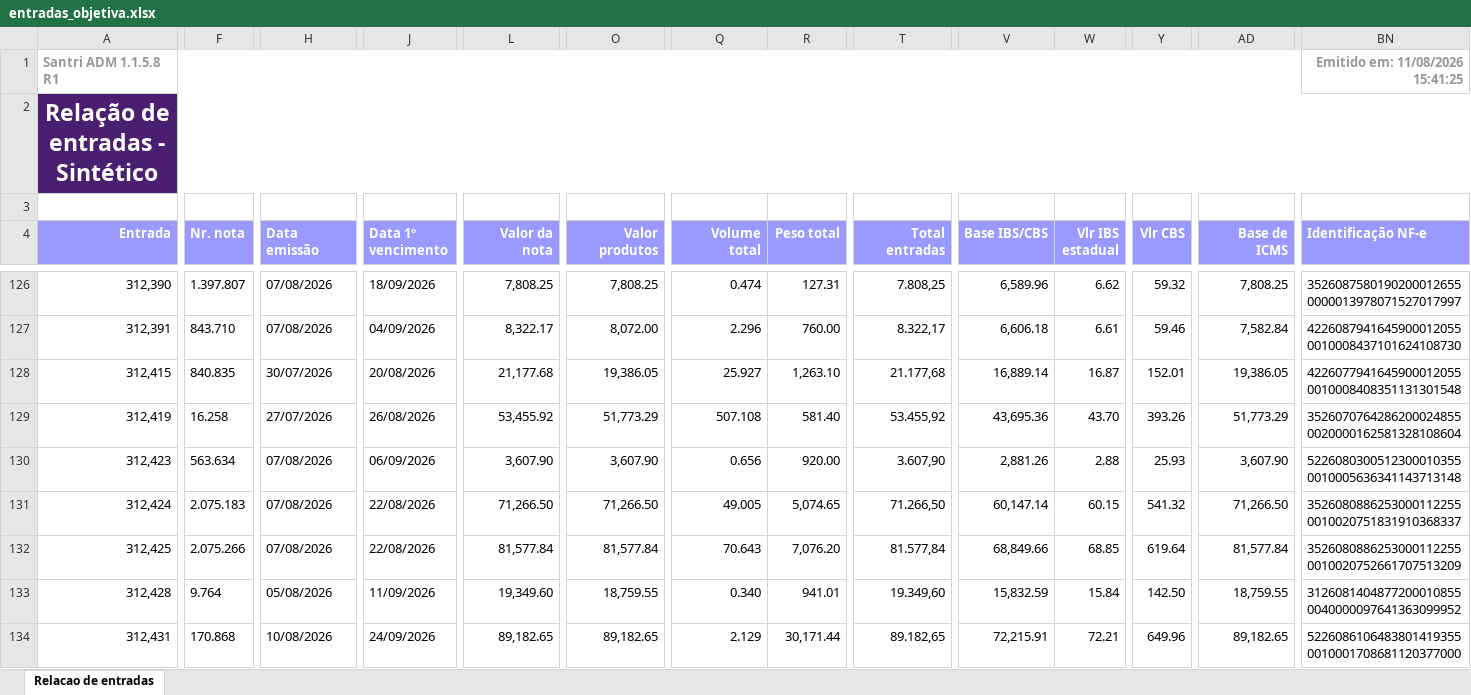
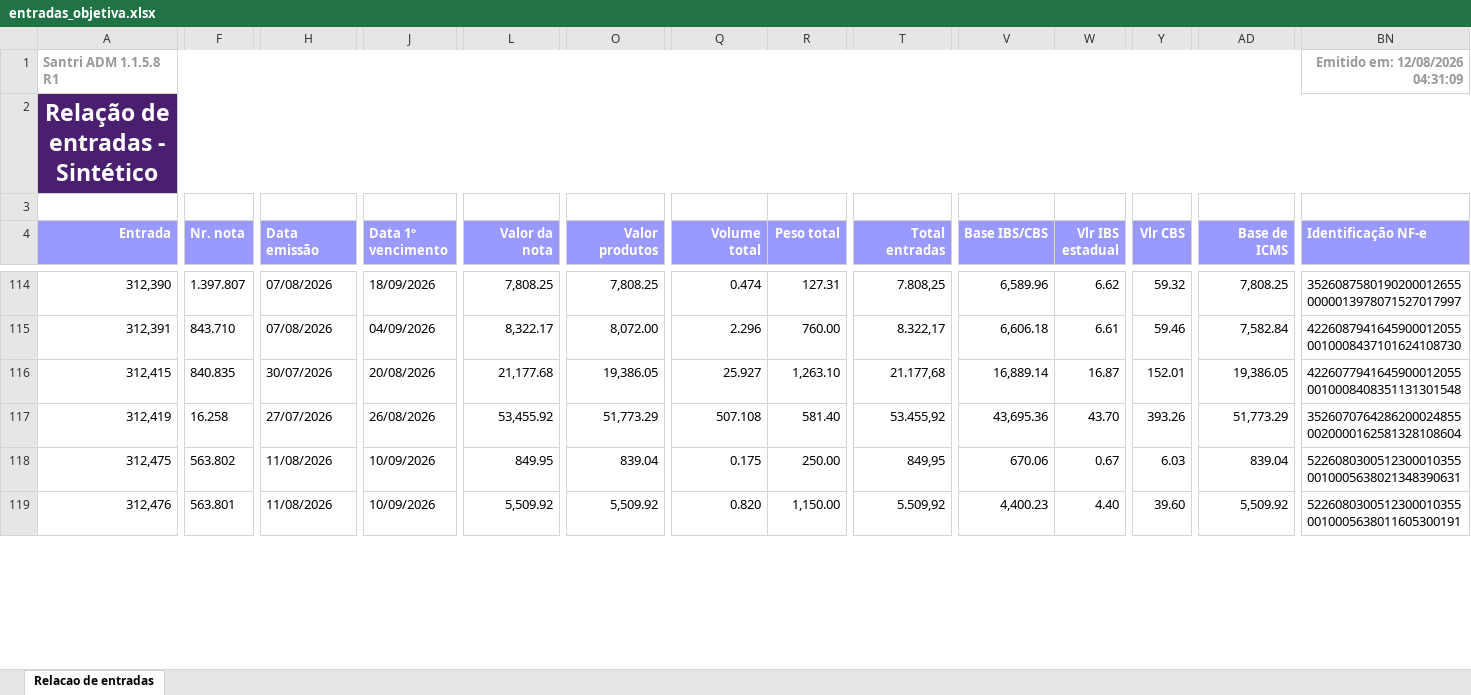
Before and after one commit to ShuuraBr/AGENDAMENTO, an Excel workbook: tratando_tabelas/objetiva/entradas_objetiva.xlsx, sheet Relacao de entradas, drawn as a sheet; only a part is shown, gaps mark what is left out; values as stored, in another font and other column widths than the file's, no borders; removed rows and columns are numbered as before the commit, all else as after; rows hold the shown columns only; the diff covers the shown part only; the diff names each change by its address in the sheet, - before the commit and + after, or states it on an @@ line.

```diff
--- a/tratando_tabelas/objetiva/entradas_objetiva.xlsx (sheet Relacao de entradas)
+++ b/tratando_tabelas/objetiva/entradas_objetiva.xlsx (sheet Relacao de entradas)
-BN1 (Identificação NF-e): Emitido em: 11/08/2026 15:41:25
+BN1 (Identificação NF-e): Emitido em: 12/08/2026 04:31:09
-A118 (Entrada): 312,423
+A118 (Entrada): 312,475
-F118 (Nr. nota): 563.634
+F118 (Nr. nota): 563.802
-H118:H119 (Data emissão): 07/08/2026
+H118:H119 (Data emissão): 11/08/2026
-J118 (Data 1º vencimento): 06/09/2026
+J118 (Data 1º vencimento): 10/09/2026
-L118 (Valor da nota): 3,607.90
+L118 (Valor da nota): 849.95
-O118 (Valor produtos): 3,607.90
+O118 (Valor produtos): 839.04
-Q118 (Volume total): 0.656
+Q118 (Volume total): 0.175
-R118 (Peso total): 920.00
+R118 (Peso total): 250.00
-T118 (Total entradas): 3.607,90
+T118 (Total entradas): 849,95
-V118 (Base IBS/CBS): 2,881.26
+V118 (Base IBS/CBS): 670.06
-W118 (Vlr IBS estadual): 2.88
+W118 (Vlr IBS estadual): 0.67
-Y118 (Vlr CBS): 25.93
+Y118 (Vlr CBS): 6.03
-AD118 (Base de ICMS): 3,607.90
+AD118 (Base de ICMS): 839.04
-BN118 (Identificação NF-e): 52260803005123000103550010005636341143713148
+BN118 (Identificação NF-e): 52260803005123000103550010005638021348390631
-A119 (Entrada): 312,424
+A119 (Entrada): 312,476
-F119 (Nr. nota): 2.075.183
+F119 (Nr. nota): 563.801
-J119 (Data 1º vencimento): 22/08/2026
+J119 (Data 1º vencimento): 10/09/2026
-L119 (Valor da nota): 71,266.50
+L119 (Valor da nota): 5,509.92
-O119 (Valor produtos): 71,266.50
+O119 (Valor produtos): 5,509.92
-Q119 (Volume total): 49.005
+Q119 (Volume total): 0.820
-R119 (Peso total): 5,074.65
+R119 (Peso total): 1,150.00
-T119 (Total entradas): 71.266,50
+T119 (Total entradas): 5.509,92
-V119 (Base IBS/CBS): 60,147.14
+V119 (Base IBS/CBS): 4,400.23
-W119 (Vlr IBS estadual): 60.15
+W119 (Vlr IBS estadual): 4.40
-Y119 (Vlr CBS): 541.32
+Y119 (Vlr CBS): 39.60
-AD119 (Base de ICMS): 71,266.50
+AD119 (Base de ICMS): 5,509.92
-BN119 (Identificação NF-e): 35260808862530001122550010020751831910368337
+BN119 (Identificação NF-e): 52260803005123000103550010005638011605300191
-row 132: 312,425 | 2.075.266 | 07/08/2026 | 22/08/2026 | 81,577.84 | 81,577.84 | 70.643 | 7,076.20 | 81.577,84 | 68,849.66 | 68.85 | 619.64 | 81,577.84 | 35260808862530001122550010020752661707513209
-row 133: 312,428 | 9.764 | 05/08/2026 | 11/09/2026 | 19,349.60 | 18,759.55 | 0.340 | 941.01 | 19.349,60 | 15,832.59 | 15.84 | 142.50 | 18,759.55 | 31260814048772000108550040000097641363099952
-row 134: 312,431 | 170.868 | 10/08/2026 | 24/09/2026 | 89,182.65 | 89,182.65 | 2.129 | 30,171.44 | 89.182,65 | 72,215.91 | 72.21 | 649.96 | 89,182.65 | 52260861064838014193550010001708681120377000
```
Also changed, not shown: 1 added row, 18 removed rows and 23 edited cells elsewhere in this sheet, backend/uploads/importacao-relatorio/entradas_lojas.xlsx, tratando_tabelas/ac_coelho/entradas_ac_coelho.xlsx, 6 other files.
